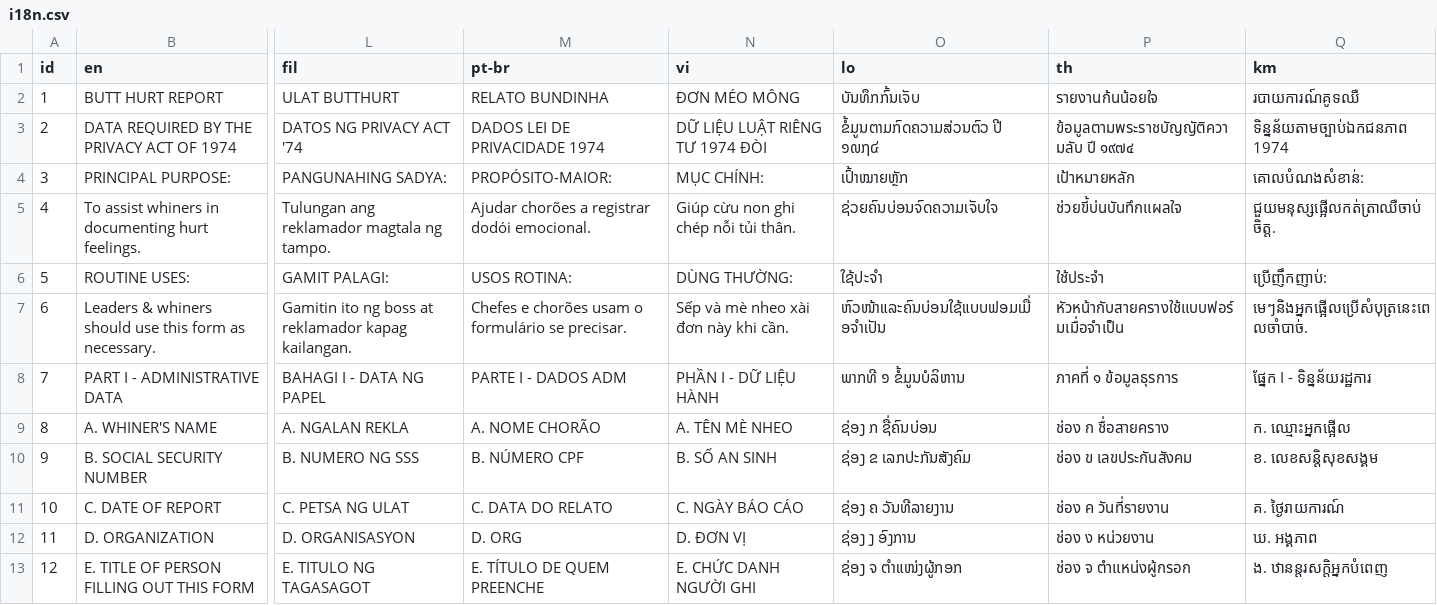
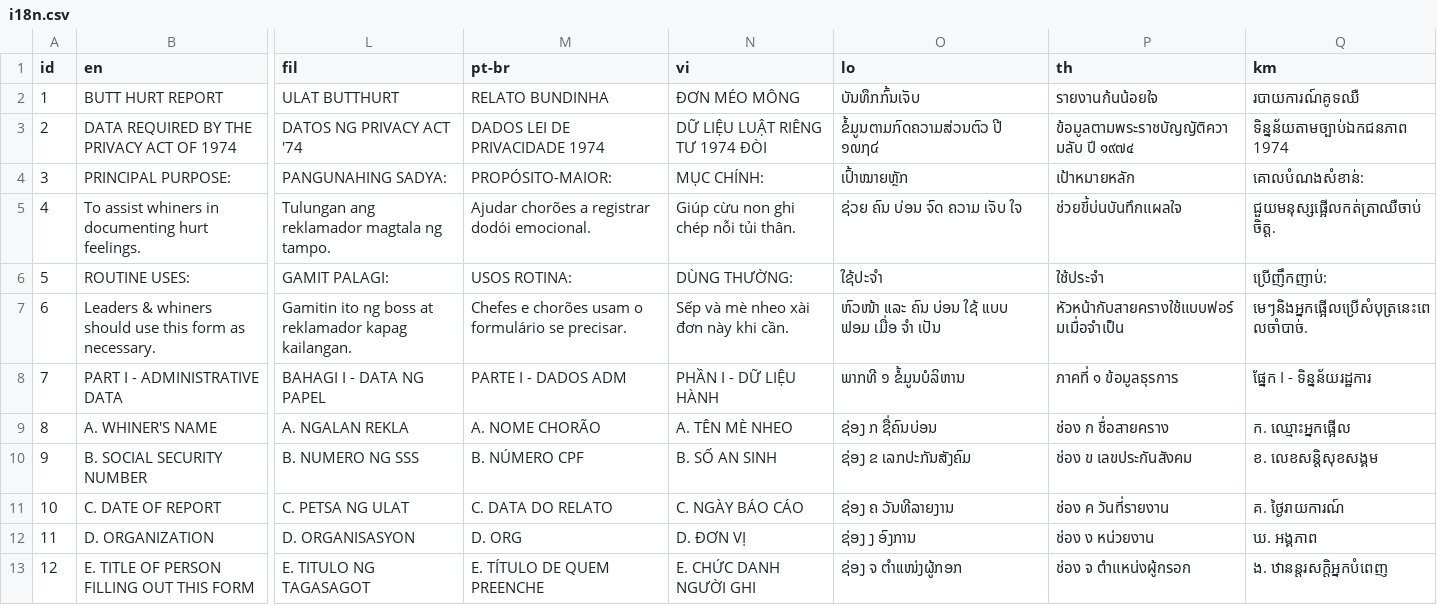
Before and after one commit to vangj/butthurt, a CSV file: python/i18n.csv, drawn as a sheet; only a part is shown, gaps mark what is left out; the diff names each change by its address in the sheet, - before the commit and + after, or states it on an @@ line.

```diff
--- a/python/i18n.csv
+++ b/python/i18n.csv
-O5 (lo): ຊ່ວຍຄົນບ່ອນຈົດຄວາມເຈັບໃຈ
+O5 (lo): ຊ່ວຍ ຄົນ ບ່ອນ ຈົດ ຄວາມ ເຈັບ ໃຈ
-O7 (lo): ຫົວໜ້າແລະຄົນບ່ອນໃຊ້ແບບຟອມເມື່ອຈໍາເປັນ
+O7 (lo): ຫົວໜ້າ ແລະ ຄົນ ບ່ອນ ໃຊ້ ແບບ ຟອມ ເມື່ອ ຈໍາ ເປັນ
```
Also changed, not shown: 20 other files.
